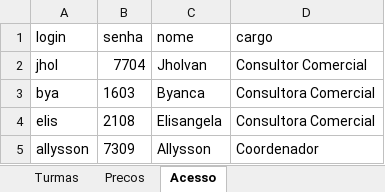
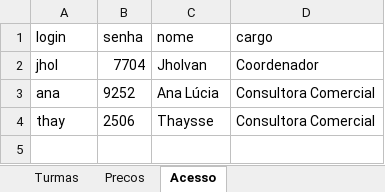
Before and after one commit to jholvan/grau-prof, an Excel workbook: planilhas/turmas_precos.xlsx, sheet Acesso, drawn as a sheet; values as stored, in another font and other column widths than the file's, no borders; charts and pictures not drawn; removed rows and columns are numbered as before the commit, all else as after; the diff names each change by its address in the sheet, - before the commit and + after, or states it on an @@ line.

Commit message:
Add files via upload

```diff
--- a/planilhas/turmas_precos.xlsx (sheet Acesso)
+++ b/planilhas/turmas_precos.xlsx (sheet Acesso)
-D2 (cargo): Consultor Comercial
+D2 (cargo): Coordenador
-row 3: bya | 1603 | Byanca | Consultora Comercial
-row 4: elis | 2108 | Elisangela | Consultora Comercial
-row 5: allysson | 7309 | Allysson | Coordenador
+row 3: ana | 9252 | Ana Lúcia | Consultora Comercial
+row 4: thay | 2506 | Thaysse | Consultora Comercial
```
